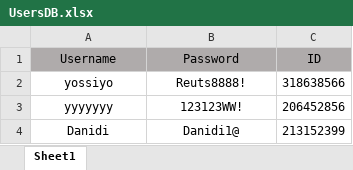
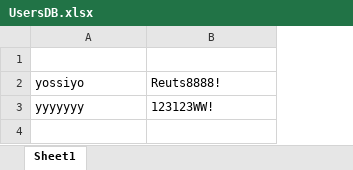
Before and after one commit to yossiii050/FeatherFriend, an Excel workbook: DataBased/UsersDB.xlsx, sheet Sheet1, drawn as a sheet; values as stored, in another font and other column widths than the file's, no borders; the diff names each change by its address in the sheet, - before the commit and + after, or states it on an @@ line.

```diff
--- a/DataBased/UsersDB.xlsx (sheet Sheet1)
+++ b/DataBased/UsersDB.xlsx (sheet Sheet1)
-column C, rows 1-3: ID | 318638566 | 206452856
-row 1: Username | Password | ID
+row 1: (empty)
-A1:B1 fill: #AFABAB
+A1:B1 fill: none
-A2:B3 alignment: center
+A2:B3 alignment: left
-row 4: Danidi | Danidi1@ | 213152399
```
Also changed, not shown: 5 other files.
